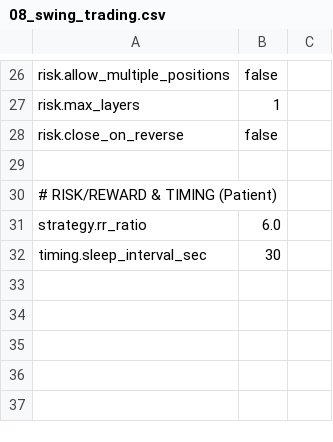
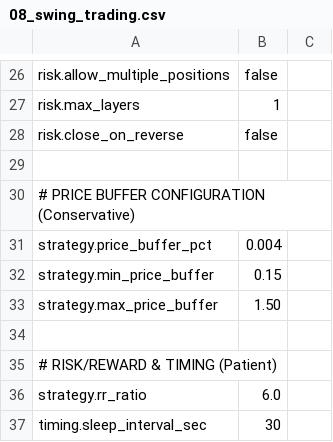
Before and after one commit to NicholasAntoniadesEngineer/alpaca_trader, a CSV file: config/strategies/08_swing_trading.csv, drawn as a sheet; only a part is shown, gaps mark what is left out.

```diff
--- a/config/strategies/08_swing_trading.csv
+++ b/config/strategies/08_swing_trading.csv
@@ -29,2 +29,7 @@ risk.close_on_reverse,false
 
+# PRICE BUFFER CONFIGURATION (Conservative)
+strategy.price_buffer_pct,0.004
+strategy.min_price_buffer,0.15
+strategy.max_price_buffer,1.50
+
 # RISK/REWARD & TIMING (Patient)
```
Also changed, not shown: config/strategies/00_template.csv, config/strategies/01_conservative.csv, 25 other files.
